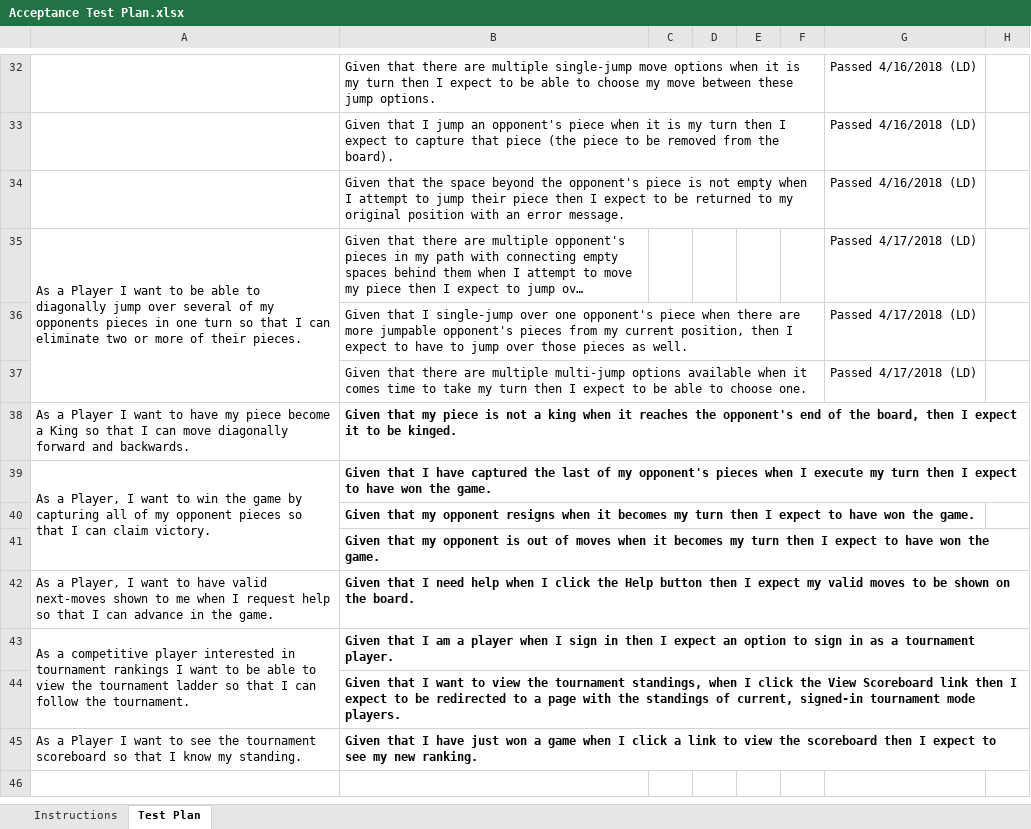
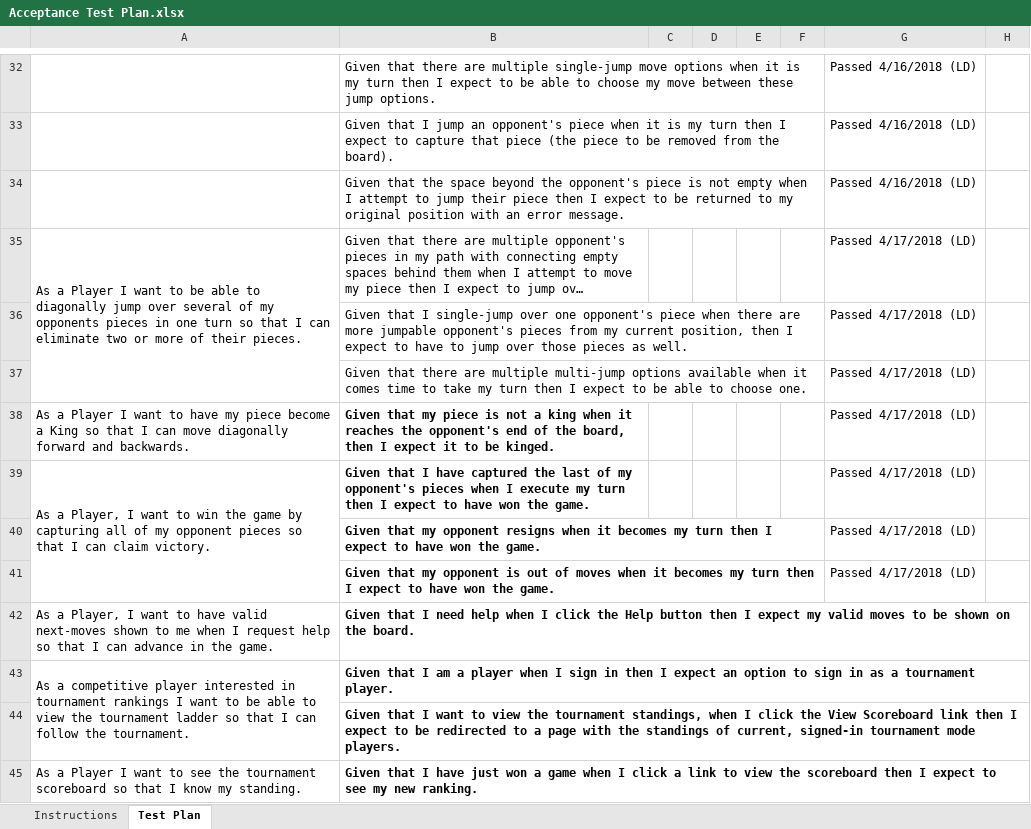
Before and after one commit to bb5369/Team-Project, an Excel workbook: etc/Acceptance Test Plan.xlsx, sheet Test Plan, drawn as a sheet; only a part is shown, gaps mark what is left out; long unchanged cells end in …; values as stored, in another font and other column widths than the file's, no borders; conditional formats not drawn; the diff names each change by its address in the sheet, - before the commit and + after, or states it on an @@ line.

Commit message:
updated testing for king me and winning

```diff
--- a/etc/Acceptance Test Plan.xlsx (sheet Test Plan)
+++ b/etc/Acceptance Test Plan.xlsx (sheet Test Plan)
-G38:G41: (empty)
+G38:G41: Passed 4/17/2018 (LD)
```
